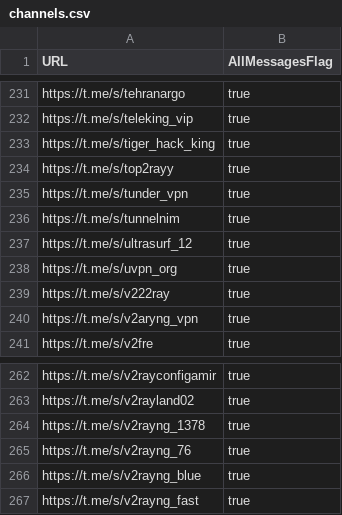
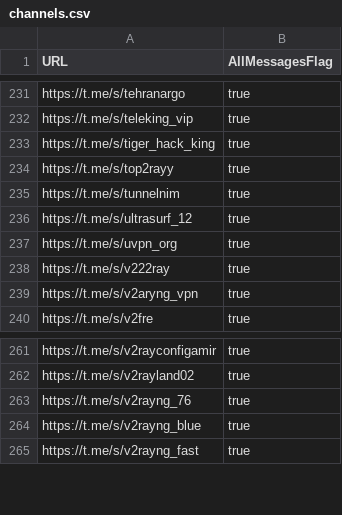
Before and after one commit to sakha1370/V2rayCollector, a CSV file: channels.csv, drawn as a sheet; only a part is shown, gaps mark what is left out; the diff names each change by its address in the sheet, - before the commit and + after, or states it on an @@ line.

```diff
--- a/channels.csv
+++ b/channels.csv
-row 235: https://t.me/s/tunder_vpn | true
-row 264: https://t.me/s/v2rayng_1378 | true
```
Also changed, not shown: 8 other files.
